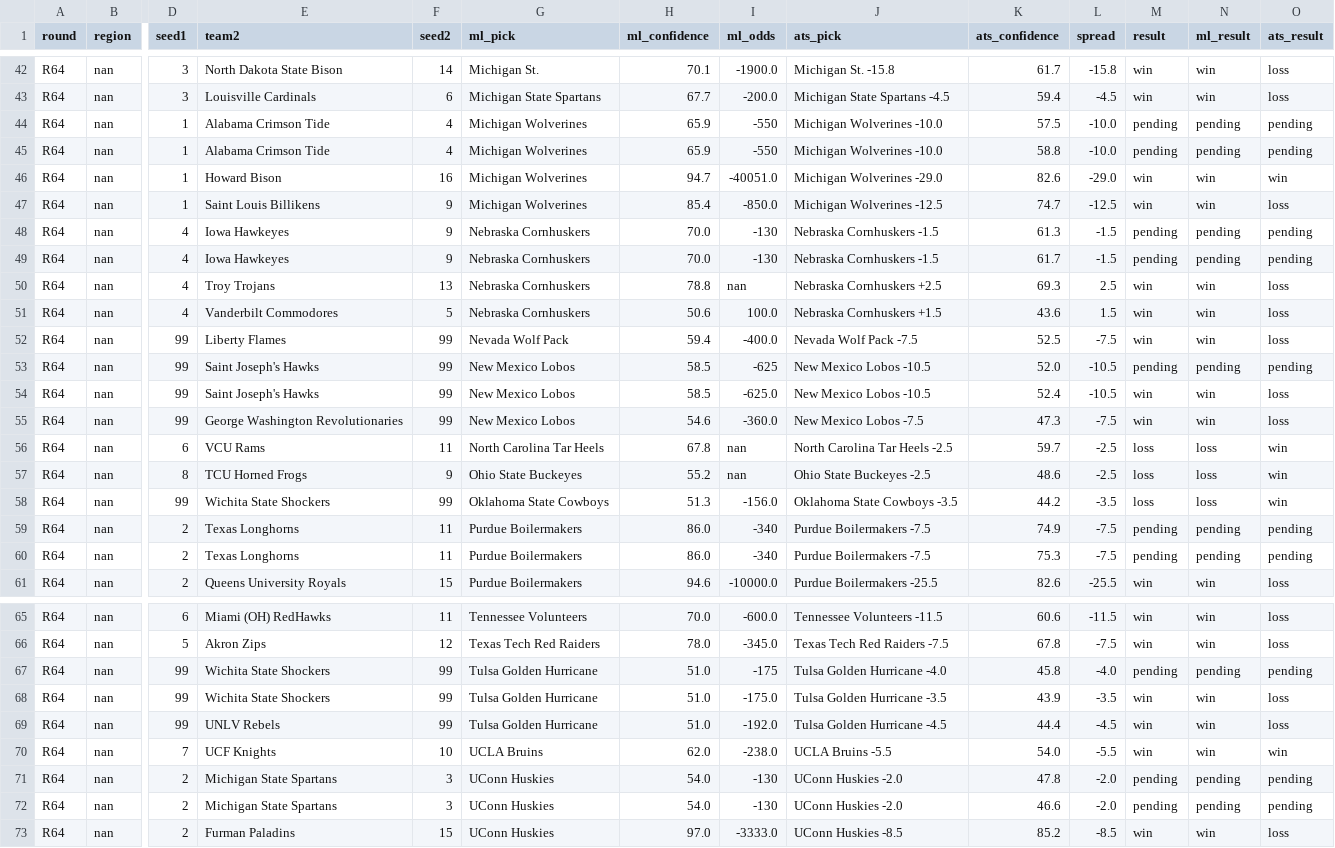
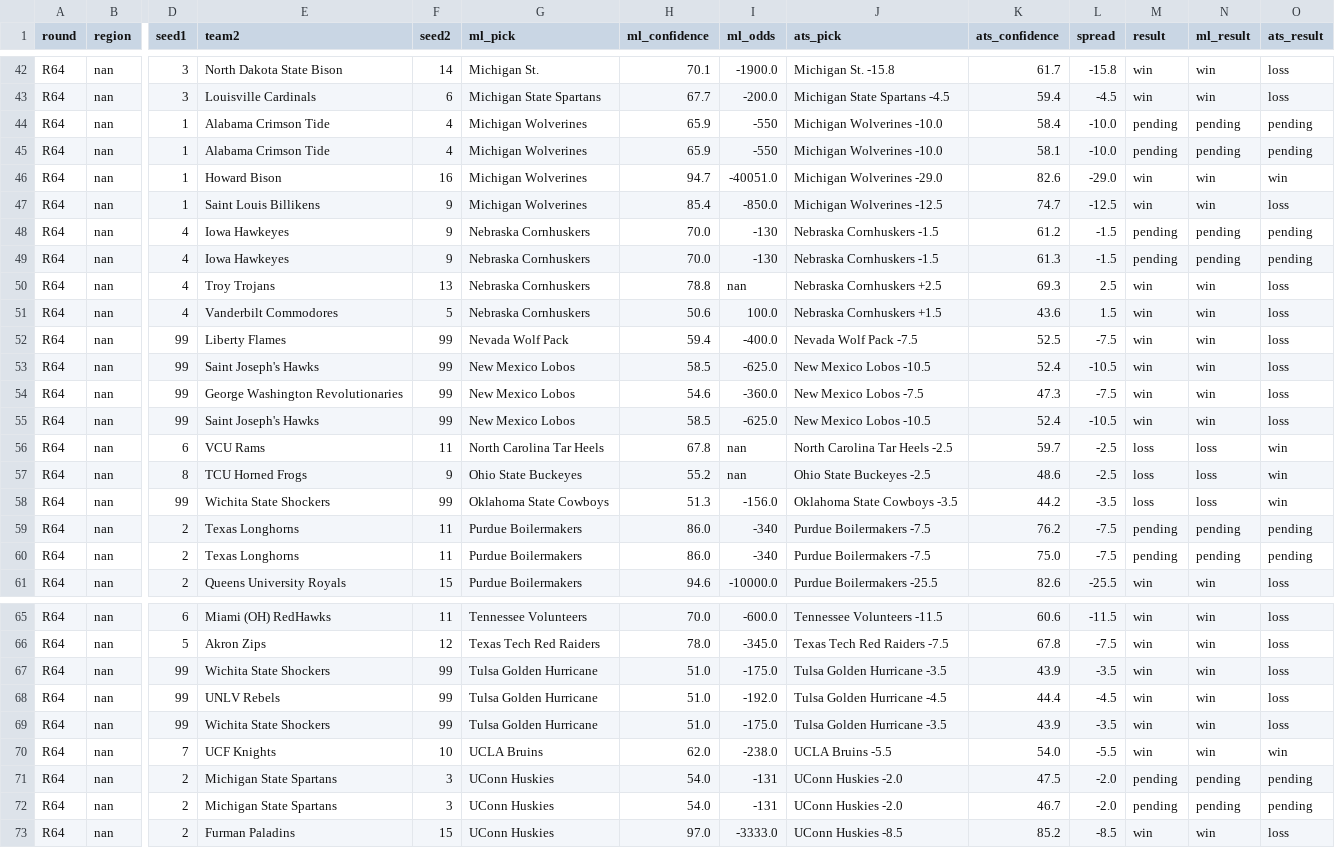
Before and after one commit to ctorres2406/sixth-sense-strategy, a CSV file: data/espn_scores.csv, drawn as a sheet; only a part is shown, gaps mark what is left out; removed rows and columns are numbered as before the commit, all else as after; rows hold the shown columns only; the diff covers the shown part only; the diff names each change by its address in the sheet, - before the commit and + after, or states it on an @@ line.

```diff
--- a/data/espn_scores.csv
+++ b/data/espn_scores.csv
-K44 (ats_confidence): 57.5
+K44 (ats_confidence): 58.4
-K45 (ats_confidence): 58.8
+K45 (ats_confidence): 58.1
+row 48: R64 | nan | 4 | Iowa Hawkeyes | 9 | Nebraska Cornhuskers | 70.0 | -130 | Nebraska Cornhuskers -1.5 | 61.2 | -1.5 | pending | pending | pending
-row 49: R64 | nan | 4 | Iowa Hawkeyes | 9 | Nebraska Cornhuskers | 70.0 | -130 | Nebraska Cornhuskers -1.5 | 61.7 | -1.5 | pending | pending | pending
-row 53: R64 | nan | 99 | Saint Joseph's Hawks | 99 | New Mexico Lobos | 58.5 | -625 | New Mexico Lobos -10.5 | 52.0 | -10.5 | pending | pending | pending
+row 55: R64 | nan | 99 | Saint Joseph's Hawks | 99 | New Mexico Lobos | 58.5 | -625.0 | New Mexico Lobos -10.5 | 52.4 | -10.5 | win | win | loss
-K59 (ats_confidence): 74.9
+K59 (ats_confidence): 76.2
-K60 (ats_confidence): 75.3
+K60 (ats_confidence): 75.0
-row 67: R64 | nan | 99 | Wichita State Shockers | 99 | Tulsa Golden Hurricane | 51.0 | -175 | Tulsa Golden Hurricane -4.0 | 45.8 | -4.0 | pending | pending | pending
+row 69: R64 | nan | 99 | Wichita State Shockers | 99 | Tulsa Golden Hurricane | 51.0 | -175.0 | Tulsa Golden Hurricane -3.5 | 43.9 | -3.5 | win | win | loss
-I71:I72 (ml_odds): -130
+I71:I72 (ml_odds): -131
-K71 (ats_confidence): 47.8
+K71 (ats_confidence): 47.5
-K72 (ats_confidence): 46.6
+K72 (ats_confidence): 46.7
```
Also changed, not shown: 13 edited cells elsewhere in this file, data/espn_raw.csv, data/tourney_schedule.csv, 1 other file.
